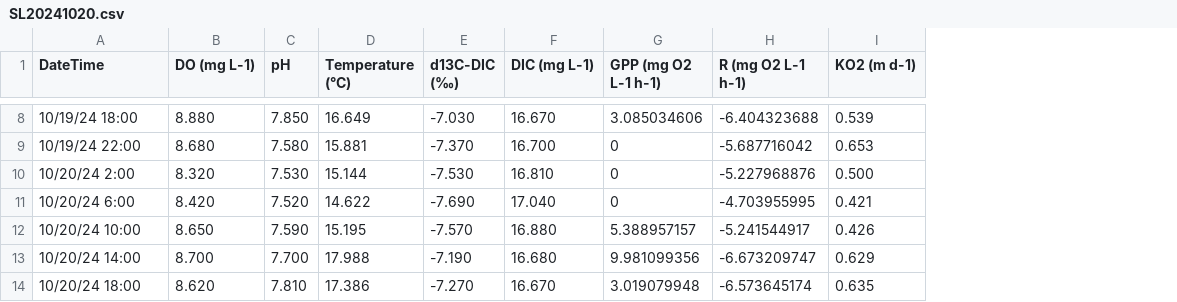
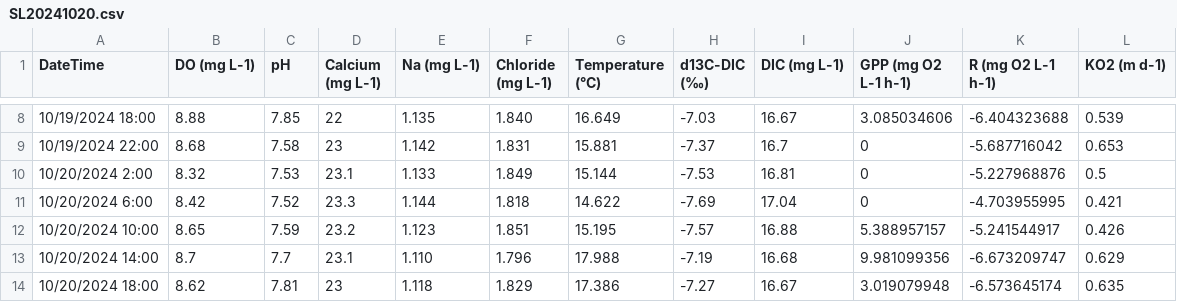
Before and after one commit to johncayers/DielLakeCarbon, a CSV file: input/SL20241020.csv, drawn as a sheet; only a part is shown, gaps mark what is left out; removed rows and columns are numbered as before the commit, all else as after; the diff covers the shown part only; the diff names each change by its address in the sheet, - before the commit and + after, or states it on an @@ line.

```diff
--- a/input/SL20241020.csv
+++ b/input/SL20241020.csv
+column D (Calcium (mg L-1)), rows 8-9: 22 | 23; rows 11-14: 23.3 | 23.2 | 23.1 | 23
+column E (Na (mg L-1)), rows 8-9: 1.135 | 1.142; rows 11-14: 1.144 | 1.123 | 1.110 | 1.118
+column F (Chloride (mg L-1)), rows 8-9: 1.840 | 1.831; rows 11-14: 1.818 | 1.851 | 1.796 | 1.829
-A8 (DateTime): 10/19/24 18:00
+A8 (DateTime): 10/19/2024 18:00
-B8 (DO (mg L-1)): 8.880
+B8 (DO (mg L-1)): 8.88
-C8 (pH): 7.850
+C8 (pH): 7.85
-H8 (d13C-DIC (‰)): -7.030
+H8 (d13C-DIC (‰)): -7.03
-I8 (DIC (mg L-1)): 16.670
+I8 (DIC (mg L-1)): 16.67
-A9 (DateTime): 10/19/24 22:00
+A9 (DateTime): 10/19/2024 22:00
-B9 (DO (mg L-1)): 8.680
+B9 (DO (mg L-1)): 8.68
-C9 (pH): 7.580
+C9 (pH): 7.58
-H9 (d13C-DIC (‰)): -7.370
+H9 (d13C-DIC (‰)): -7.37
-I9 (DIC (mg L-1)): 16.700
+I9 (DIC (mg L-1)): 16.7
-row 10: 10/20/24 2:00 | 8.320 | 7.530 | 15.144 | -7.530 | 16.810 | 0 | -5.227968876 | 0.500
+row 10: 10/20/2024 2:00 | 8.32 | 7.53 | 23.1 | 1.133 | 1.849 | 15.144 | -7.53 | 16.81 | 0 | -5.227968876 | 0.5
-A11 (DateTime): 10/20/24 6:00
+A11 (DateTime): 10/20/2024 6:00
-B11 (DO (mg L-1)): 8.420
+B11 (DO (mg L-1)): 8.42
-C11 (pH): 7.520
+C11 (pH): 7.52
-H11 (d13C-DIC (‰)): -7.690
+H11 (d13C-DIC (‰)): -7.69
-I11 (DIC (mg L-1)): 17.040
+I11 (DIC (mg L-1)): 17.04
-A12 (DateTime): 10/20/24 10:00
+A12 (DateTime): 10/20/2024 10:00
-B12 (DO (mg L-1)): 8.650
+B12 (DO (mg L-1)): 8.65
-C12 (pH): 7.590
+C12 (pH): 7.59
-H12 (d13C-DIC (‰)): -7.570
+H12 (d13C-DIC (‰)): -7.57
-I12 (DIC (mg L-1)): 16.880
+I12 (DIC (mg L-1)): 16.88
-A13 (DateTime): 10/20/24 14:00
+A13 (DateTime): 10/20/2024 14:00
-B13 (DO (mg L-1)): 8.700
+B13 (DO (mg L-1)): 8.7
-C13 (pH): 7.700
+C13 (pH): 7.7
-H13 (d13C-DIC (‰)): -7.190
+H13 (d13C-DIC (‰)): -7.19
-I13 (DIC (mg L-1)): 16.680
+I13 (DIC (mg L-1)): 16.68
-A14 (DateTime): 10/20/24 18:00
+A14 (DateTime): 10/20/2024 18:00
-B14 (DO (mg L-1)): 8.620
+B14 (DO (mg L-1)): 8.62
-C14 (pH): 7.810
+C14 (pH): 7.81
-H14 (d13C-DIC (‰)): -7.270
+H14 (d13C-DIC (‰)): -7.27
-I14 (DIC (mg L-1)): 16.670
+I14 (DIC (mg L-1)): 16.67
```
Also changed, not shown: 1 added row, 1 removed row and 25 edited cells elsewhere in this file, input/SL20250207.csv, input/SL20250418.csv, 6 other files.
